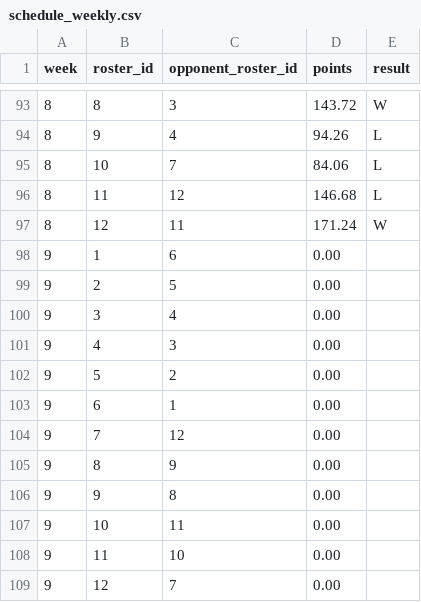
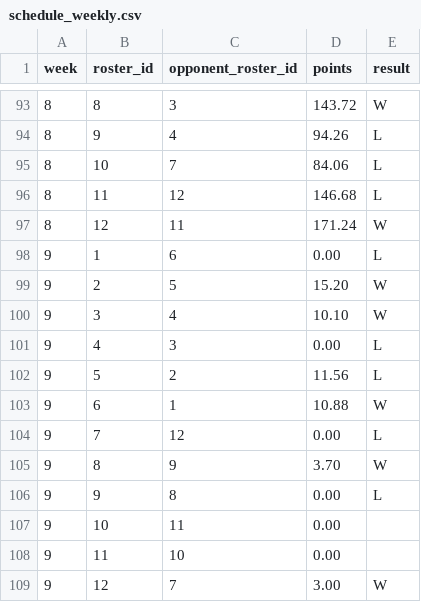
Before and after one commit to MichaelRyanJr/SleeperAgent, a CSV file: docs/league_1181689020258160640_2025/schedule_weekly.csv, drawn as a sheet; only a part is shown, gaps mark what is left out.

```diff
--- a/docs/league_1181689020258160640_2025/schedule_weekly.csv
+++ b/docs/league_1181689020258160640_2025/schedule_weekly.csv
@@ -97,13 +97,13 @@ week,roster_id,opponent_roster_id,points,result
 8,12,11,171.24,W
-9,1,6,0.00,
-9,2,5,0.00,
-9,3,4,0.00,
-9,4,3,0.00,
-9,5,2,0.00,
-9,6,1,0.00,
-9,7,12,0.00,
-9,8,9,0.00,
-9,9,8,0.00,
+9,1,6,0.00,L
+9,2,5,15.20,W
+9,3,4,10.10,W
+9,4,3,0.00,L
+9,5,2,11.56,L
+9,6,1,10.88,W
+9,7,12,0.00,L
+9,8,9,3.70,W
+9,9,8,0.00,L
 9,10,11,0.00,
 9,11,10,0.00,
-9,12,7,0.00,
+9,12,7,3.00,W
```
Also changed, not shown: docs/league_1181689020258160640_2025/roster_current.csv, docs/league_1265837618587762688_2025/roster_current.csv, 44 other files.
